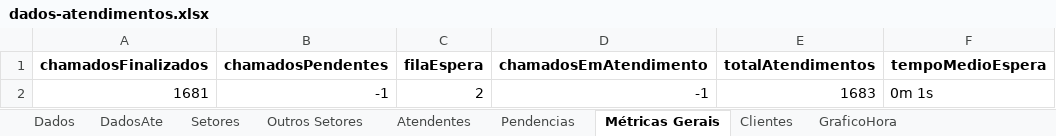
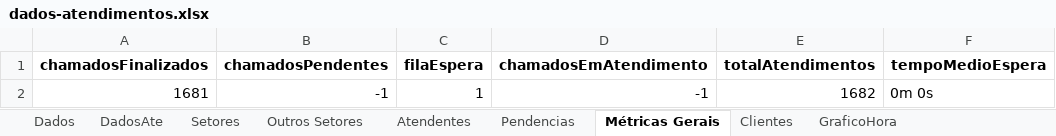
Before and after one commit to GabrielSilvaRit/Excel-painel, an Excel workbook: dados-atendimentos.xlsx, sheet Métricas Gerais, drawn as a sheet; values as stored, in another font and other column widths than the file's, no borders; the diff names each change by its address in the sheet, - before the commit and + after, or states it on an @@ line.

```diff
--- a/dados-atendimentos.xlsx (sheet Métricas Gerais)
+++ b/dados-atendimentos.xlsx (sheet Métricas Gerais)
-C2 (filaEspera): 2
+C2 (filaEspera): 1
-E2 (totalAtendimentos): 1683
+E2 (totalAtendimentos): 1682
-F2 (tempoMedioEspera): 0m 1s
+F2 (tempoMedioEspera): 0m 0s
```
Also changed, not shown: sheet Dados, sheet Setores, sheet DadosAte.
